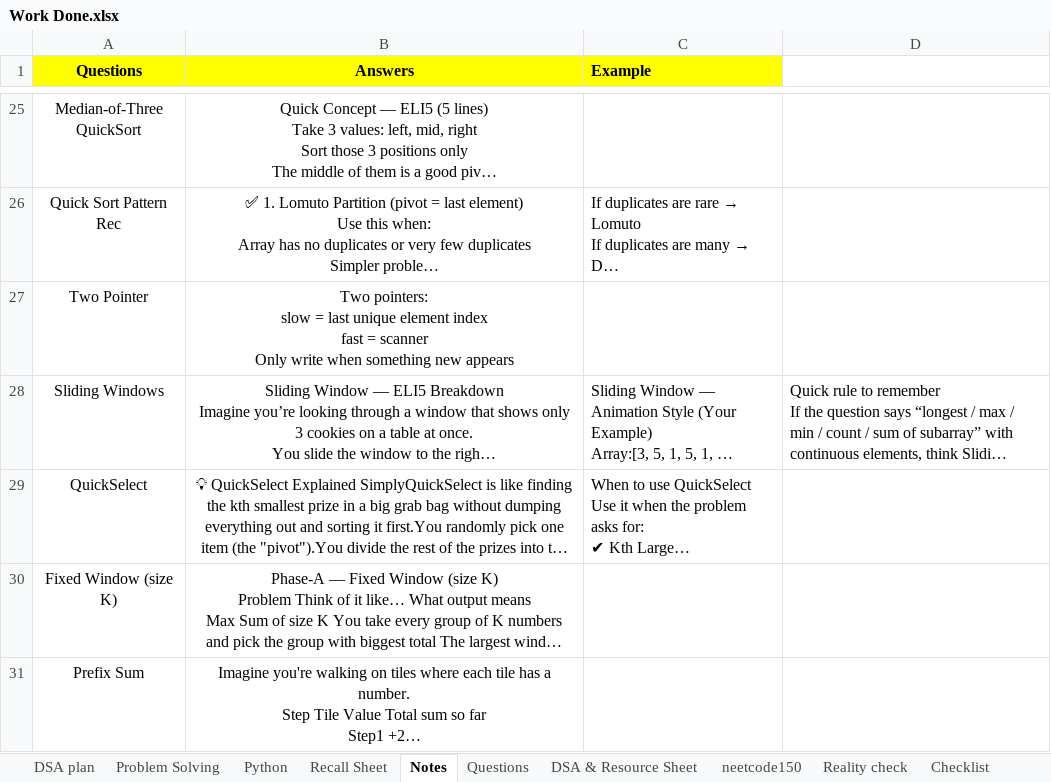
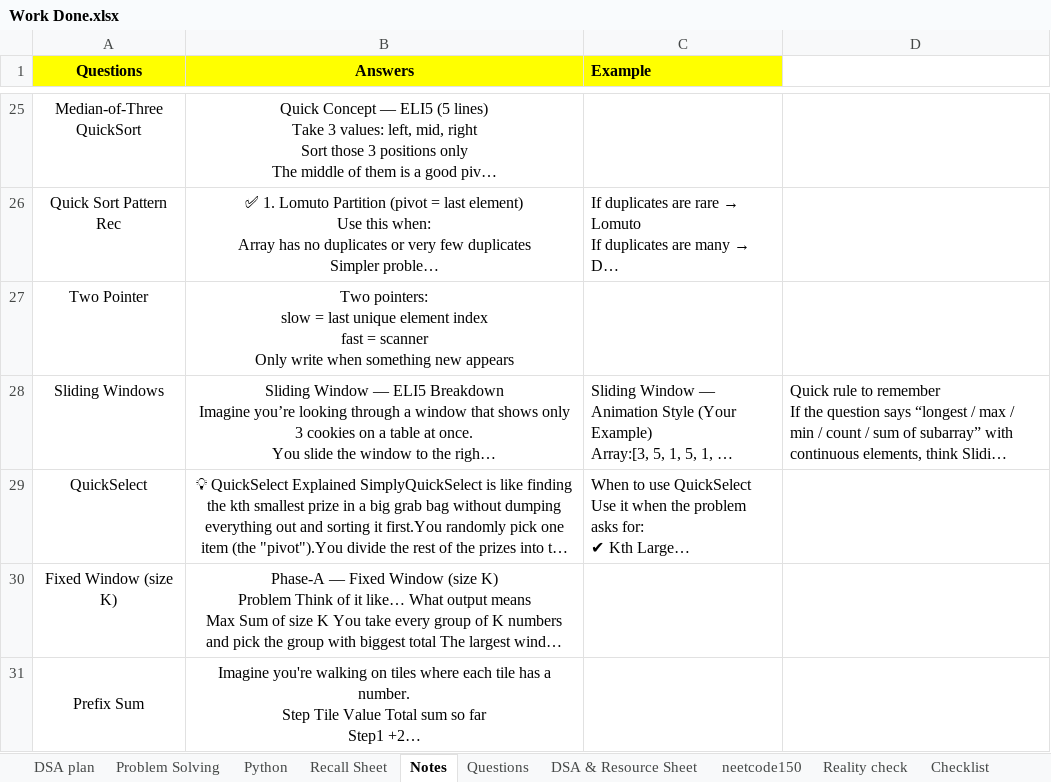
Before and after one commit to swarajp8020/DSA-Java-Practice, an Excel workbook: JavaPrograms/Work Done.xlsx, sheet Notes, drawn as a sheet; only a part is shown, gaps mark what is left out; long unchanged cells end in …; values as stored, in another font and other column widths than the file's, no borders; the diff covers the shown part only; the diff names each change by its address in the sheet, - before the commit and + after, or states it on an @@ line.

Commit message:
20-12-25 update

```diff
--- a/JavaPrograms/Work Done.xlsx (sheet Notes)
+++ b/JavaPrograms/Work Done.xlsx (sheet Notes)
+A31:A32 merged
```
Also changed, not shown: 1 added row and 1 removed row elsewhere in this sheet.
